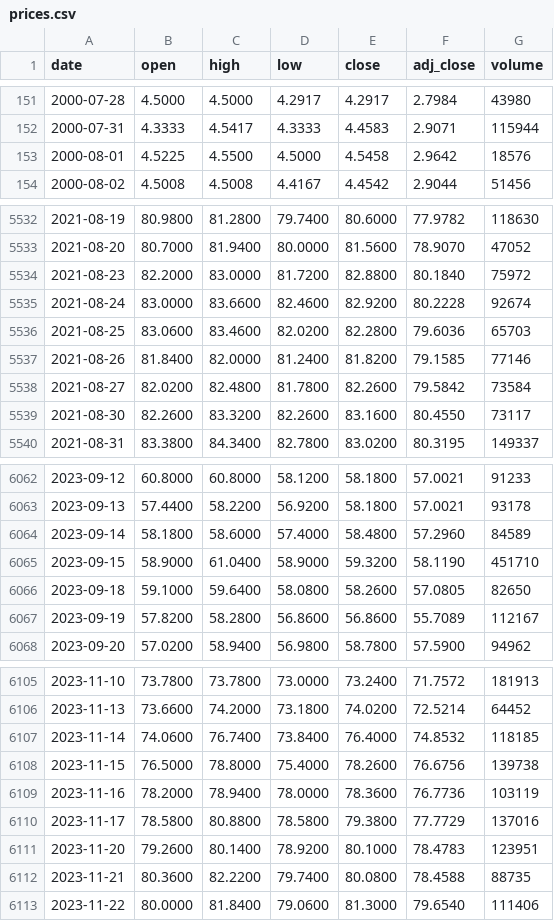
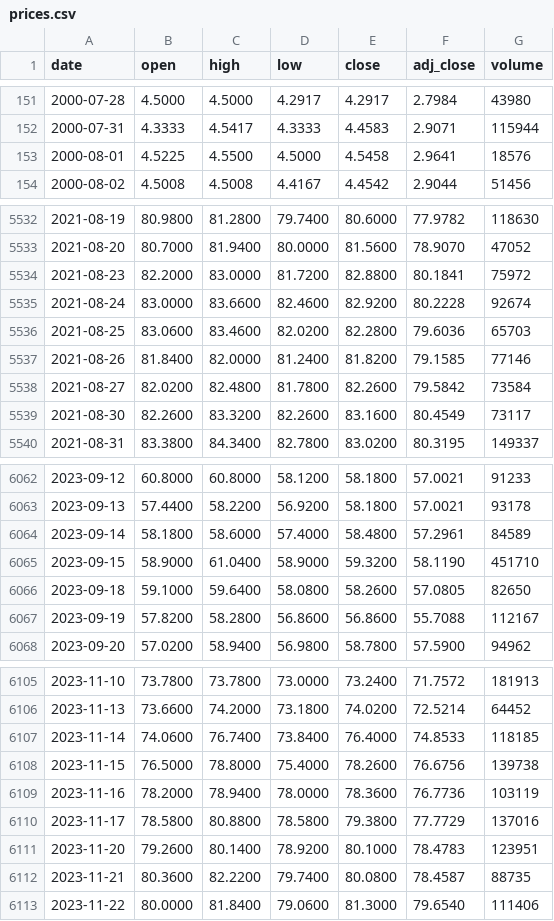
Before and after one commit to lesichkovm/trading-prices-archive, a CSV file: eu/xetra/nem-de/prices.csv, drawn as a sheet; only a part is shown, gaps mark what is left out; the diff covers the shown part only.

```diff
--- a/eu/xetra/nem-de/prices.csv
+++ b/eu/xetra/nem-de/prices.csv
@@ -152,3 +152,3 @@ date,open,high,low,close,adj_close,volume
 2000-07-31,4.3333,4.5417,4.3333,4.4583,2.9071,115944
-2000-08-01,4.5225,4.5500,4.5000,4.5458,2.9642,18576
+2000-08-01,4.5225,4.5500,4.5000,4.5458,2.9641,18576
 2000-08-02,4.5008,4.5008,4.4167,4.4542,2.9044,51456
@@ -5533,3 +5533,3 @@ date,open,high,low,close,adj_close,volume
 2021-08-20,80.7000,81.9400,80.0000,81.5600,78.9070,47052
-2021-08-23,82.2000,83.0000,81.7200,82.8800,80.1840,75972
+2021-08-23,82.2000,83.0000,81.7200,82.8800,80.1841,75972
 2021-08-24,83.0000,83.6600,82.4600,82.9200,80.2228,92674
@@ -5538,3 +5538,3 @@ date,open,high,low,close,adj_close,volume
 2021-08-27,82.0200,82.4800,81.7800,82.2600,79.5842,73584
-2021-08-30,82.2600,83.3200,82.2600,83.1600,80.4550,73117
+2021-08-30,82.2600,83.3200,82.2600,83.1600,80.4549,73117
 2021-08-31,83.3800,84.3400,82.7800,83.0200,80.3195,149337
@@ -6063,6 +6063,6 @@ date,open,high,low,close,adj_close,volume
 2023-09-13,57.4400,58.2200,56.9200,58.1800,57.0021,93178
-2023-09-14,58.1800,58.6000,57.4000,58.4800,57.2960,84589
+2023-09-14,58.1800,58.6000,57.4000,58.4800,57.2961,84589
 2023-09-15,58.9000,61.0400,58.9000,59.3200,58.1190,451710
 2023-09-18,59.1000,59.6400,58.0800,58.2600,57.0805,82650
-2023-09-19,57.8200,58.2800,56.8600,56.8600,55.7089,112167
+2023-09-19,57.8200,58.2800,56.8600,56.8600,55.7088,112167
 2023-09-20,57.0200,58.9400,56.9800,58.7800,57.5900,94962
@@ -6106,3 +6106,3 @@ date,open,high,low,close,adj_close,volume
 2023-11-13,73.6600,74.2000,73.1800,74.0200,72.5214,64452
-2023-11-14,74.0600,76.7400,73.8400,76.4000,74.8532,118185
+2023-11-14,74.0600,76.7400,73.8400,76.4000,74.8533,118185
 2023-11-15,76.5000,78.8000,75.4000,78.2600,76.6756,139738
@@ -6111,3 +6111,3 @@ date,open,high,low,close,adj_close,volume
 2023-11-20,79.2600,80.1400,78.9200,80.1000,78.4783,123951
-2023-11-21,80.3600,82.2200,79.7400,80.0800,78.4588,88735
+2023-11-21,80.3600,82.2200,79.7400,80.0800,78.4587,88735
 2023-11-22,80.0000,81.8400,79.0600,81.3000,79.6540,111406
```
Also changed, not shown: 63 edited cells elsewhere in this file, crypto/yahoo/btc-usd/prices.csv, crypto/yahoo/eth-usd/prices.csv, 48 other files.
